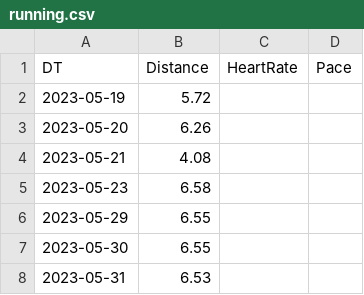
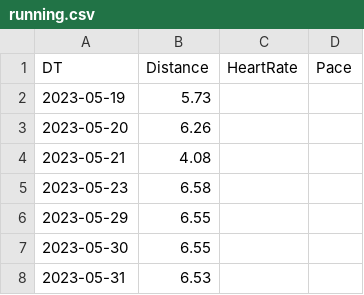
Before and after one commit to prime167/miles, a CSV file: running.csv, drawn as a sheet; only a part is shown.

```diff
--- a/running.csv
+++ b/running.csv
@@ -1,3 +1,3 @@
 DT,Distance,HeartRate,Pace
-2023-05-19,5.72,,
+2023-05-19,5.73,,
 2023-05-20,6.26,,
```
